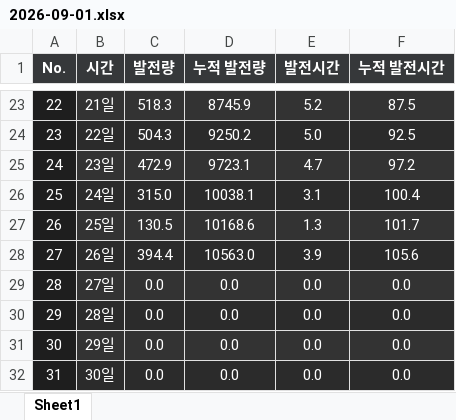
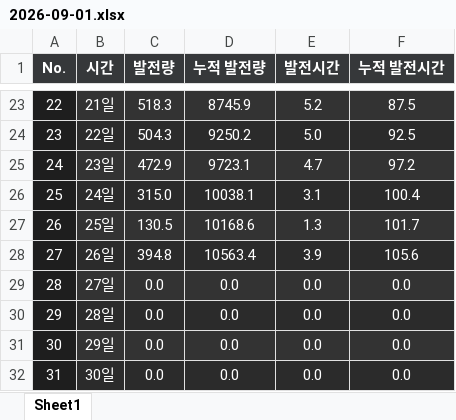
Before and after one commit to Riche3488/solar_monitoring, an Excel workbook: past_data/site_8023/2026-09-01.xlsx, sheet Sheet1, drawn as a sheet; only a part is shown, gaps mark what is left out; values as stored, in another font and other column widths than the file's, no borders; the diff names each change by its address in the sheet, - before the commit and + after, or states it on an @@ line.

```diff
--- a/past_data/site_8023/2026-09-01.xlsx (sheet Sheet1)
+++ b/past_data/site_8023/2026-09-01.xlsx (sheet Sheet1)
-C28 (발전량): 394.4
+C28 (발전량): 394.8
-D28 (누적 발전량): 10563.0
+D28 (누적 발전량): 10563.4
```
Also changed, not shown: past_data/site_8024/2026-09-01.xlsx.
